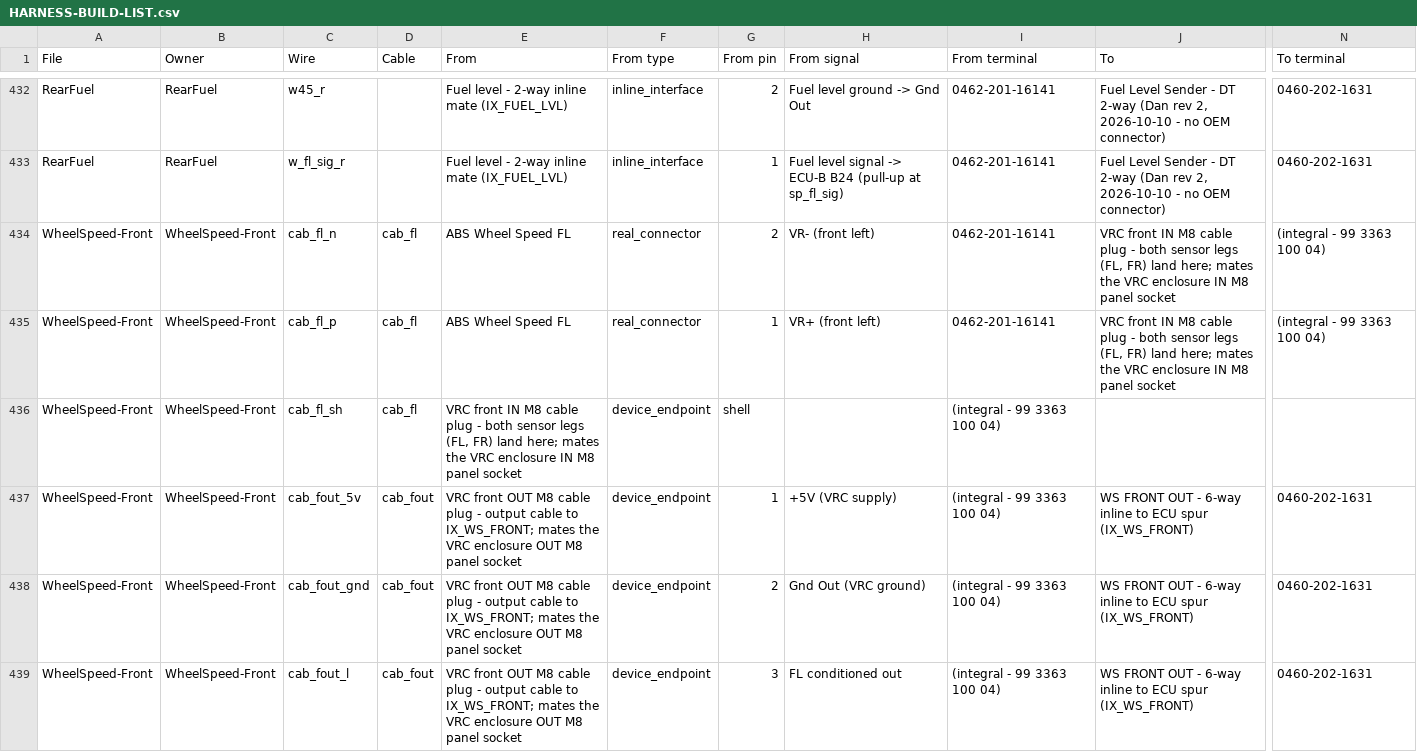
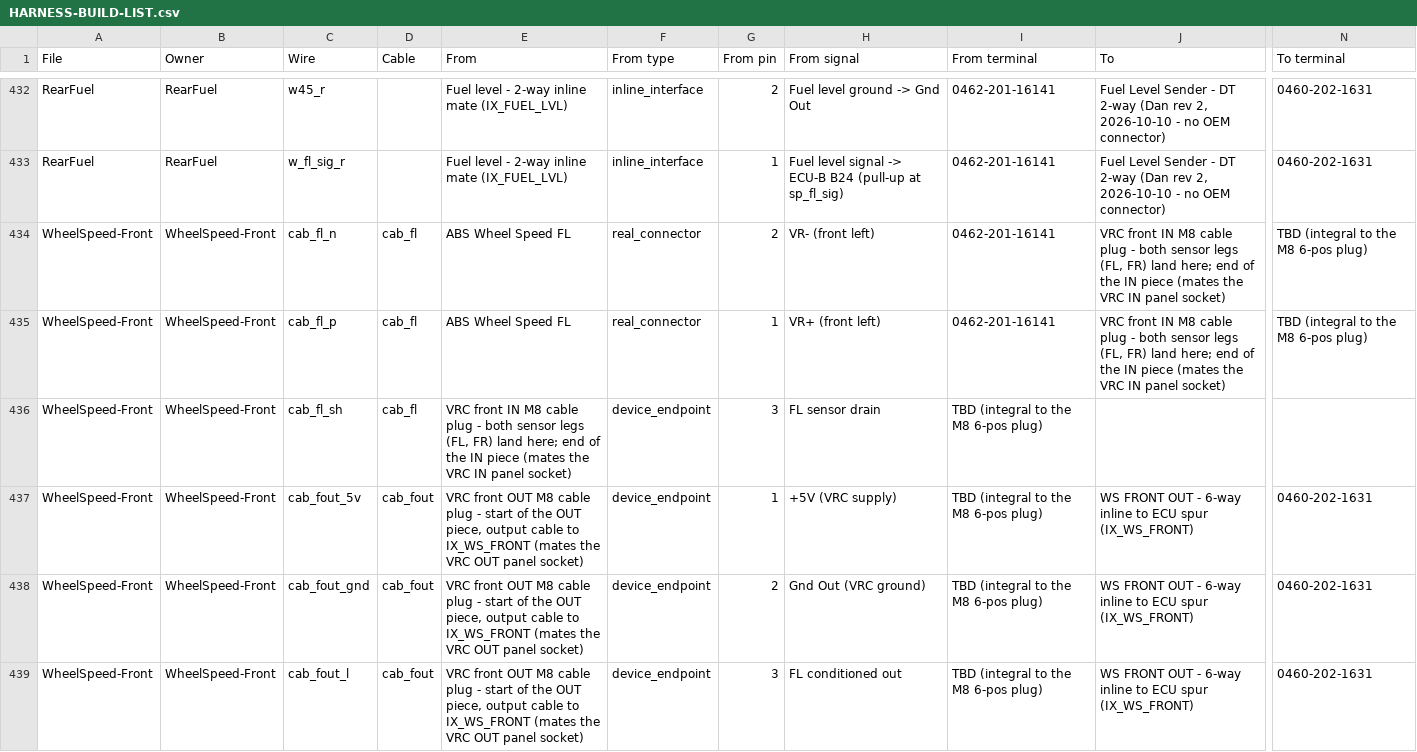
Before and after one commit to living-relation/st185-link-ecu-config, a CSV file: docs/harness/HARNESS-BUILD-LIST.csv, drawn as a sheet; only a part is shown, gaps mark what is left out; the diff covers the shown part only; the diff names each change by its address in the sheet, - before the commit and + after, or states it on an @@ line.

```diff
--- a/docs/harness/HARNESS-BUILD-LIST.csv
+++ b/docs/harness/HARNESS-BUILD-LIST.csv
-J434:J435 (To): …land here; mates the VRC enclosure IN M8 panel socket
+J434:J435 (To): …land here; end of the IN piece (mates the VRC IN panel socket)
-N434:N435 (To terminal): (integral - 99 3363 100 04)
+N434:N435 (To terminal): TBD (integral to the M8 6-pos plug)
-E436 (From): …land here; mates the VRC enclosure IN M8 panel socket
+E436 (From): …land here; end of the IN piece (mates the VRC IN panel socket)
-G436 (From pin): shell
+G436 (From pin): 3
-H436 (From signal): (empty)
+H436 (From signal): FL sensor drain
-I436:I439 (From terminal): (integral - 99 3363 100 04)
+I436:I439 (From terminal): TBD (integral to the M8 6-pos plug)
-E437:E439 (From): …plug - output cable to IX_WS_FRONT; mates the VRC enclosure OUT M8 panel socket
+E437:E439 (From): …plug - start of the OUT piece, output cable to IX_WS_FRONT (mates the VRC OUT panel socket)
```
Also changed, not shown: 46 edited cells elsewhere in this file, sot/channels.csv, 12 other files.
